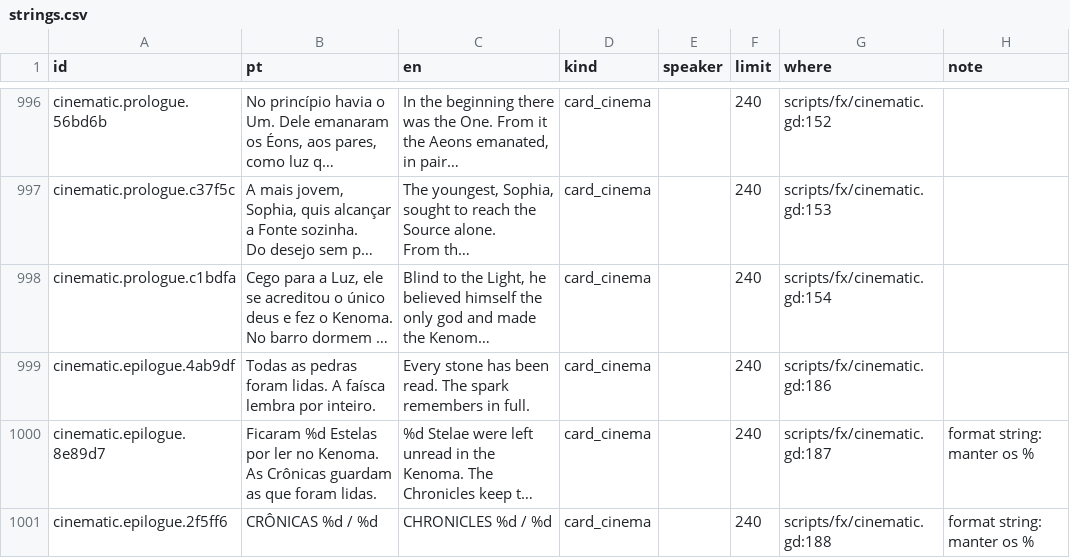
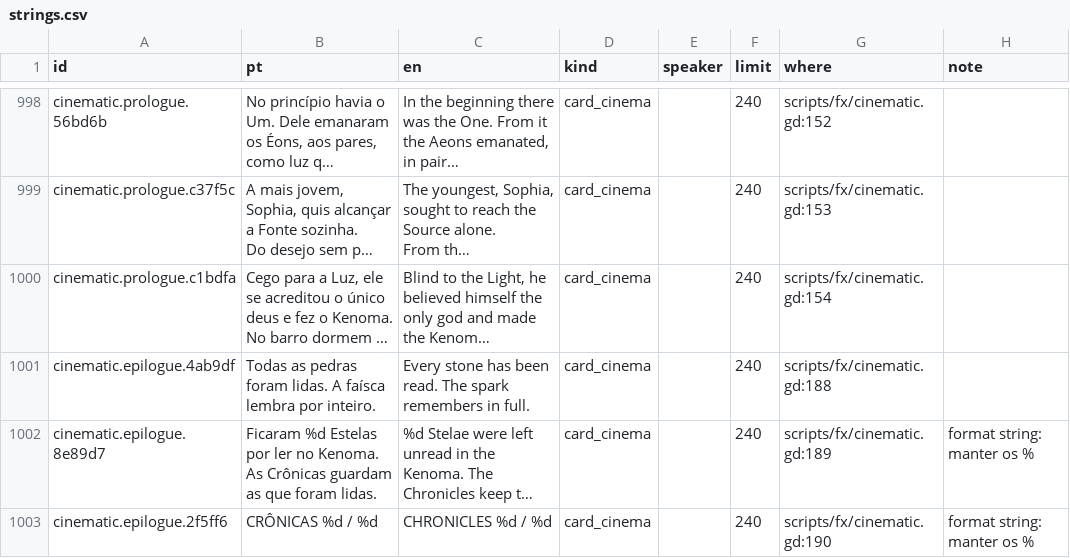
Before and after one commit to joaotatarin-svg/gnosis, a CSV file: assets/i18n/strings.csv, drawn as a sheet; only a part is shown, gaps mark what is left out; long unchanged cells end in …; addresses are those after the commit; the diff covers the shown part only; the diff names each change by its address in the sheet, - before the commit and + after, or states it on an @@ line.

```diff
--- a/assets/i18n/strings.csv
+++ b/assets/i18n/strings.csv
-G1001 (where): scripts/fx/cinematic.gd:186
+G1001 (where): scripts/fx/cinematic.gd:188
-G1002 (where): scripts/fx/cinematic.gd:187
+G1002 (where): scripts/fx/cinematic.gd:189
-G1003 (where): scripts/fx/cinematic.gd:188
+G1003 (where): scripts/fx/cinematic.gd:190
```
Also changed, not shown: 4 added rows and 36 edited cells elsewhere in this file, assets/i18n/_orfas.csv, assets/i18n/en/06_estelas_b.tsv, 12 other files.
